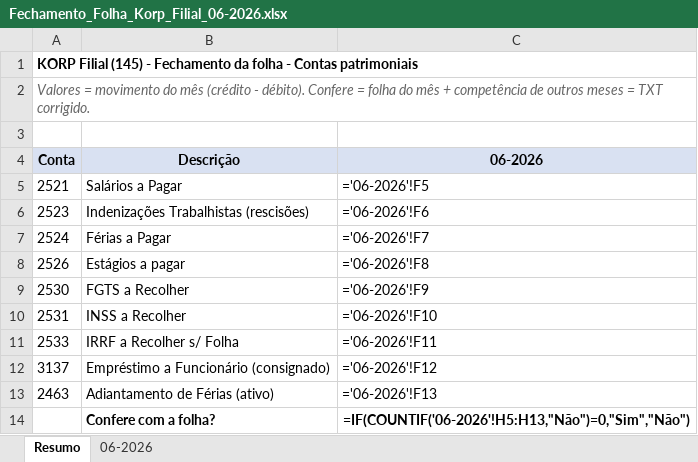
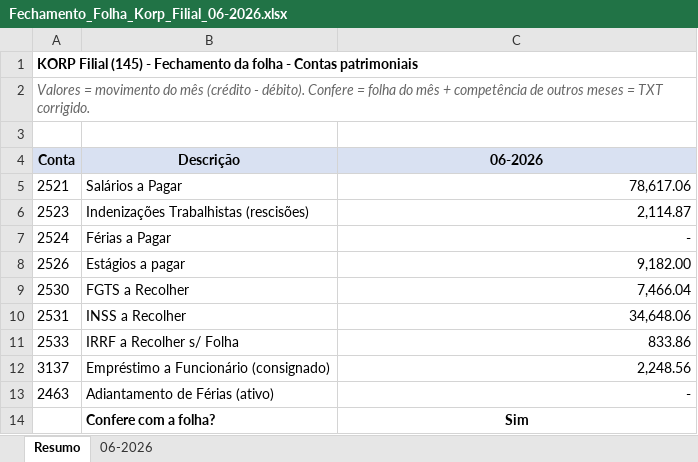
Before and after one commit to ROFContabilidade/Meus-Projetos, an Excel workbook: Korp/Filial/2026-06/Fechamento_Folha_Korp_Filial_06-2026.xlsx, sheet Resumo, drawn as a sheet; values as stored, in another font and other column widths than the file's, no borders; formulas without a stored value are shown as written; the diff names each change by its address in the sheet, - before the commit and + after, or states it on an @@ line.

```diff
--- a/Korp/Filial/2026-06/Fechamento_Folha_Korp_Filial_06-2026.xlsx (sheet Resumo)
+++ b/Korp/Filial/2026-06/Fechamento_Folha_Korp_Filial_06-2026.xlsx (sheet Resumo)
-C5 (06-2026): ='06-2026'!F5
+C5 (06-2026): 78,617.06
-C6 (06-2026): ='06-2026'!F6
+C6 (06-2026): 2,114.87
-C7 (06-2026): ='06-2026'!F7
+C7 (06-2026): -
-C8 (06-2026): ='06-2026'!F8
+C8 (06-2026): 9,182.00
-C9 (06-2026): ='06-2026'!F9
+C9 (06-2026): 7,466.04
-C10 (06-2026): ='06-2026'!F10
+C10 (06-2026): 34,648.06
-C11 (06-2026): ='06-2026'!F11
+C11 (06-2026): 833.86
-C12 (06-2026): ='06-2026'!F12
+C12 (06-2026): 2,248.56
-C13 (06-2026): ='06-2026'!F13
+C13 (06-2026): -
-C14 (06-2026): =IF(COUNTIF('06-2026'!H5:H13,"Não")=0,"Sim","Não")
+C14 (06-2026): Sim
```
Also changed, not shown: sheet 06-2026, Korp/Filial/2026-05/Fechamento_Folha_Korp_Filial_05-2026.xlsx, Korp/Filial/2026-07/Fechamento_Folha_Korp_Filial_07-2026.xlsx, 6 other files.
